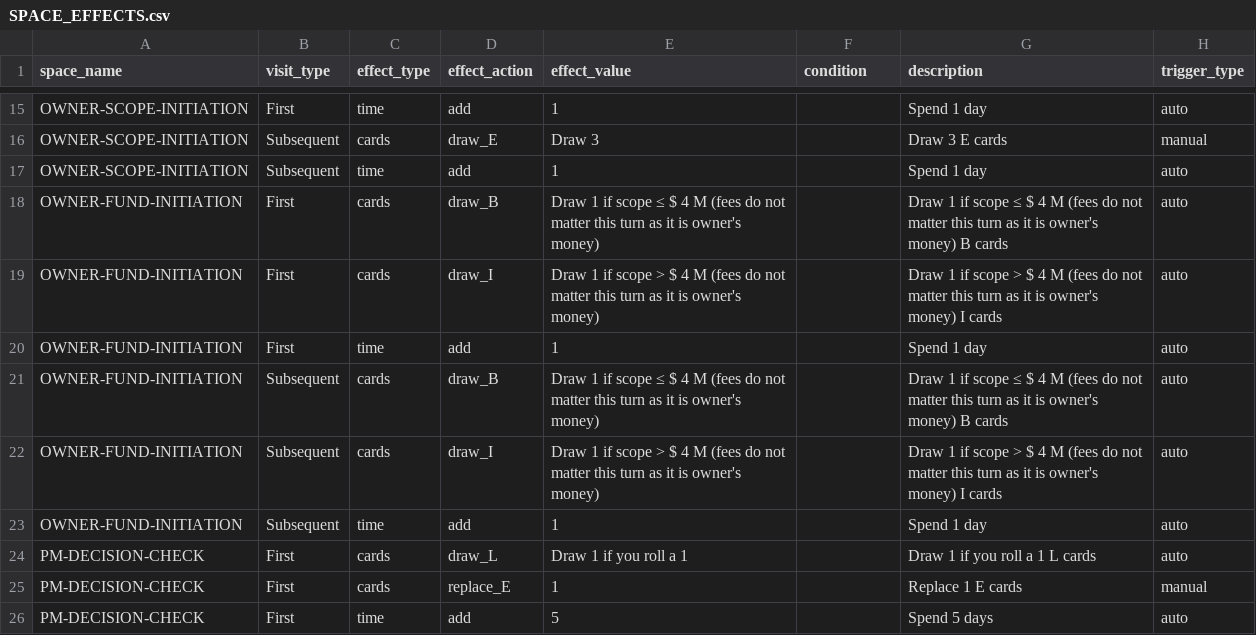
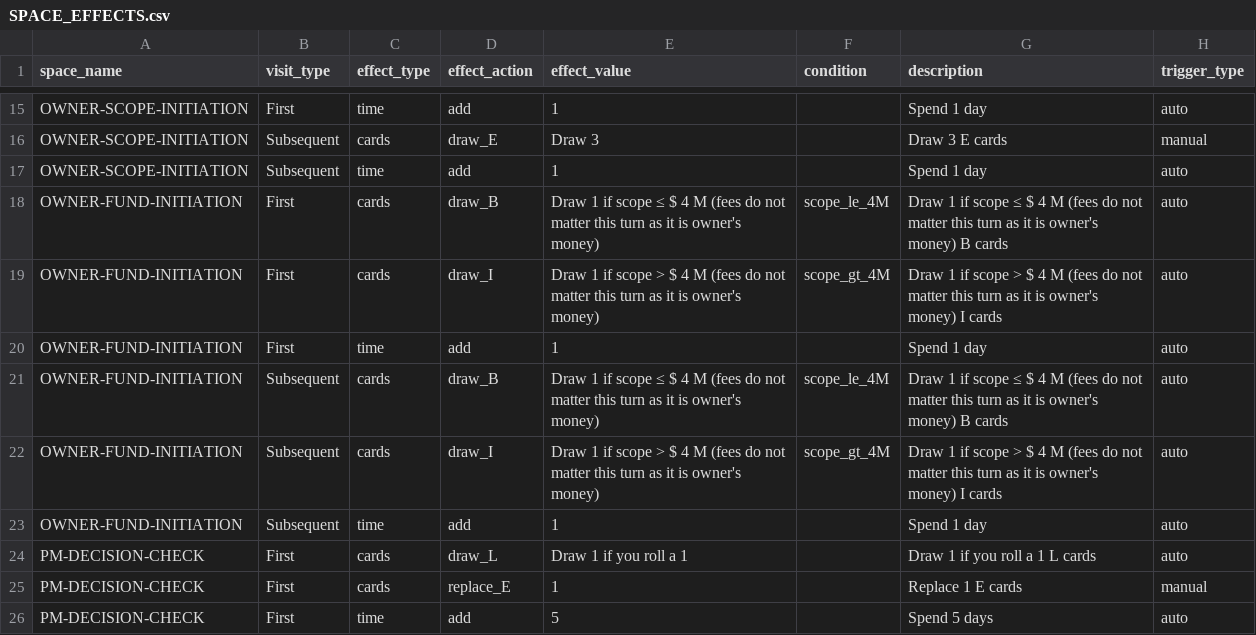
Before and after one commit to tomaszsb/Game_alpha, a CSV file: public/data/CLEAN_FILES/SPACE_EFFECTS.csv, drawn as a sheet; only a part is shown, gaps mark what is left out.

```diff
--- a/public/data/CLEAN_FILES/SPACE_EFFECTS.csv
+++ b/public/data/CLEAN_FILES/SPACE_EFFECTS.csv
@@ -17,7 +17,7 @@ OWNER-SCOPE-INITIATION,Subsequent,cards,draw_E,Draw 3,,Draw 3 E cards,manual
 OWNER-SCOPE-INITIATION,Subsequent,time,add,1,,Spend 1 day,auto
-OWNER-FUND-INITIATION,First,cards,draw_B,Draw 1 if scope ≤ $ 4 M (fees do not matter this turn as it is owner's money),,Draw 1 if scope ≤ $ 4 M (fees do not matter this turn as it is owner's money) B cards,auto
-OWNER-FUND-INITIATION,First,cards,draw_I,Draw 1 if scope > $ 4 M (fees do not matter this turn as it is owner's money),,Draw 1 if scope > $ 4 M (fees do not matter this turn as it is owner's money) I cards,auto
+OWNER-FUND-INITIATION,First,cards,draw_B,Draw 1 if scope ≤ $ 4 M (fees do not matter this turn as it is owner's money),scope_le_4M,Draw 1 if scope ≤ $ 4 M (fees do not matter this turn as it is owner's money) B cards,auto
+OWNER-FUND-INITIATION,First,cards,draw_I,Draw 1 if scope > $ 4 M (fees do not matter this turn as it is owner's money),scope_gt_4M,Draw 1 if scope > $ 4 M (fees do not matter this turn as it is owner's money) I cards,auto
 OWNER-FUND-INITIATION,First,time,add,1,,Spend 1 day,auto
-OWNER-FUND-INITIATION,Subsequent,cards,draw_B,Draw 1 if scope ≤ $ 4 M (fees do not matter this turn as it is owner's money),,Draw 1 if scope ≤ $ 4 M (fees do not matter this turn as it is owner's money) B cards,auto
-OWNER-FUND-INITIATION,Subsequent,cards,draw_I,Draw 1 if scope > $ 4 M (fees do not matter this turn as it is owner's money),,Draw 1 if scope > $ 4 M (fees do not matter this turn as it is owner's money) I cards,auto
+OWNER-FUND-INITIATION,Subsequent,cards,draw_B,Draw 1 if scope ≤ $ 4 M (fees do not matter this turn as it is owner's money),scope_le_4M,Draw 1 if scope ≤ $ 4 M (fees do not matter this turn as it is owner's money) B cards,auto
+OWNER-FUND-INITIATION,Subsequent,cards,draw_I,Draw 1 if scope > $ 4 M (fees do not matter this turn as it is owner's money),scope_gt_4M,Draw 1 if scope > $ 4 M (fees do not matter this turn as it is owner's money) I cards,auto
 OWNER-FUND-INITIATION,Subsequent,time,add,1,,Spend 1 day,auto
```
Also changed, not shown: 9 other files.
